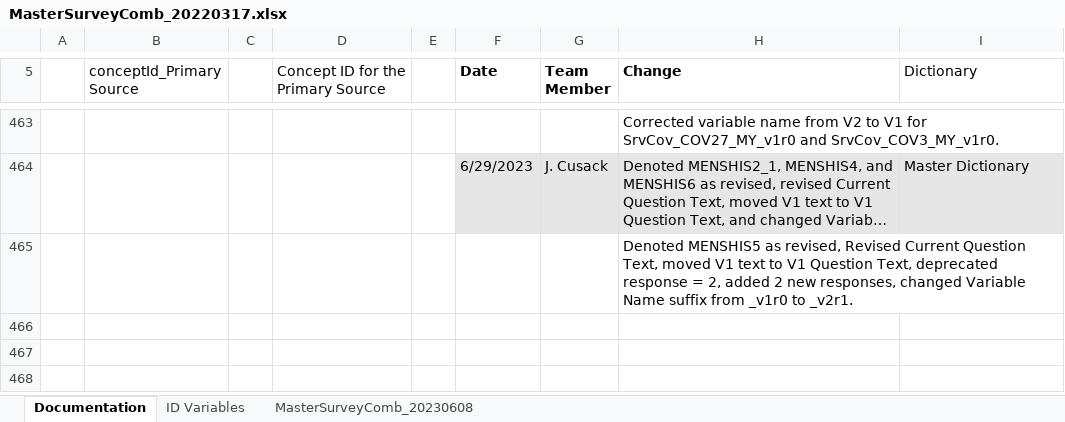
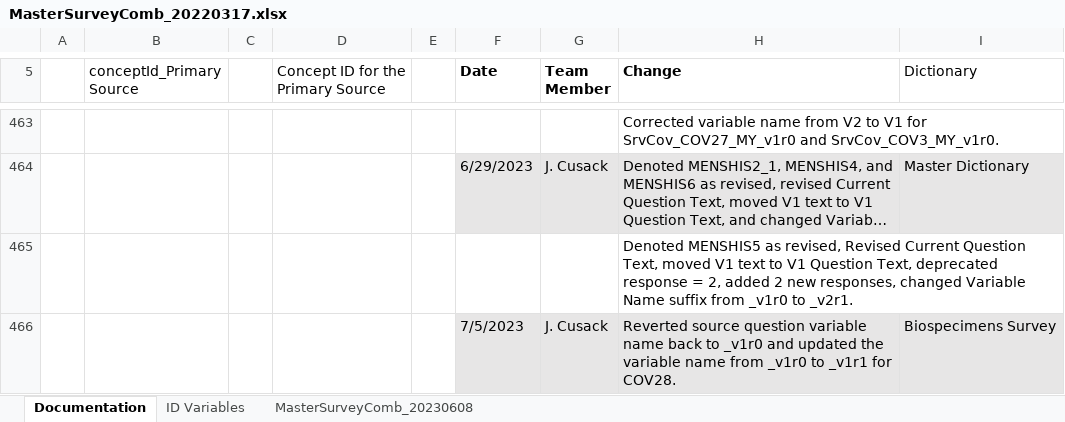
Before and after one commit to Analyticsphere/ConnectMasterAndSurveyCombinedDataDictionary, an Excel workbook: MasterSurveyComb_20220317.xlsx, sheet Documentation, drawn as a sheet; only a part is shown, gaps mark what is left out; long unchanged cells end in …; values as stored, in another font and other column widths than the file's, no borders; the diff names each change by its address in the sheet, - before the commit and + after, or states it on an @@ line.

```diff
--- a/MasterSurveyComb_20220317.xlsx (sheet Documentation)
+++ b/MasterSurveyComb_20220317.xlsx (sheet Documentation)
+row 466:  |  |  |  |  | 7/5/2023 | J. Cusack | Reverted source question variable name back to _v1r0 and updated the variable name from _v1r0 to _v1r1 for COV28. | Biospecimens Survey
```
Also changed, not shown: sheet MasterSurveyComb_20230608.
